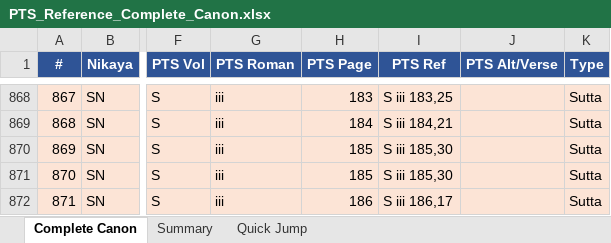
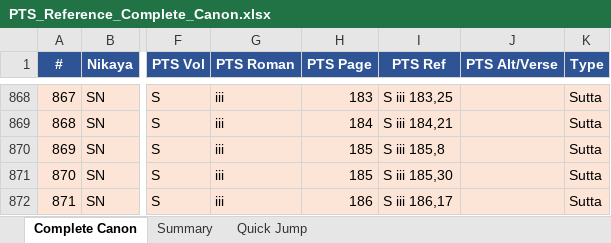
Before and after one commit to jorgecaa/pts-vri-concordance, an Excel workbook: PTS_Reference_Complete_Canon.xlsx, sheet Complete Canon, drawn as a sheet; only a part is shown, gaps mark what is left out; values as stored, in another font and other column widths than the file's, no borders; the diff covers the shown part only; the diff names each change by its address in the sheet, - before the commit and + after, or states it on an @@ line.

```diff
--- a/PTS_Reference_Complete_Canon.xlsx (sheet Complete Canon)
+++ b/PTS_Reference_Complete_Canon.xlsx (sheet Complete Canon)
-I870 (PTS Ref): S iii 185,30
+I870 (PTS Ref): S iii 185,8
```
Also changed, not shown: 13 edited cells elsewhere in this sheet, 4 other files.
